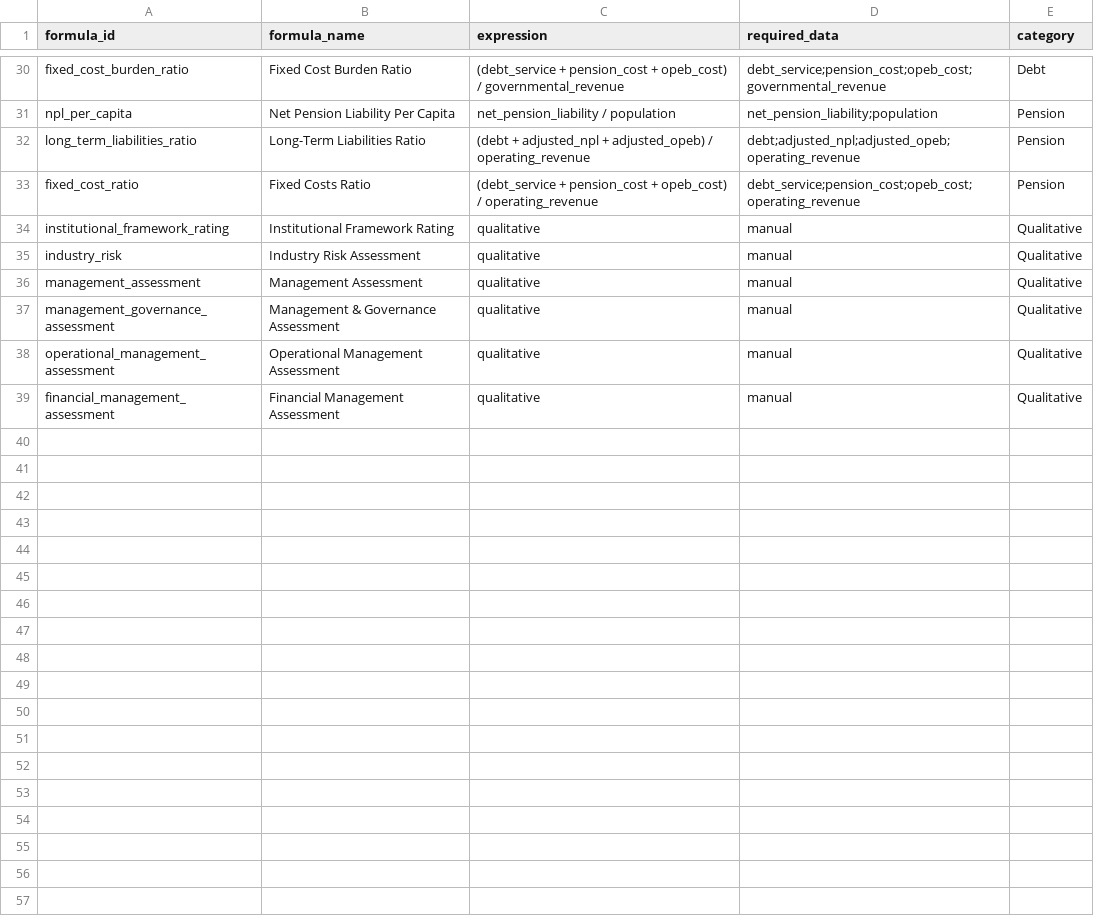
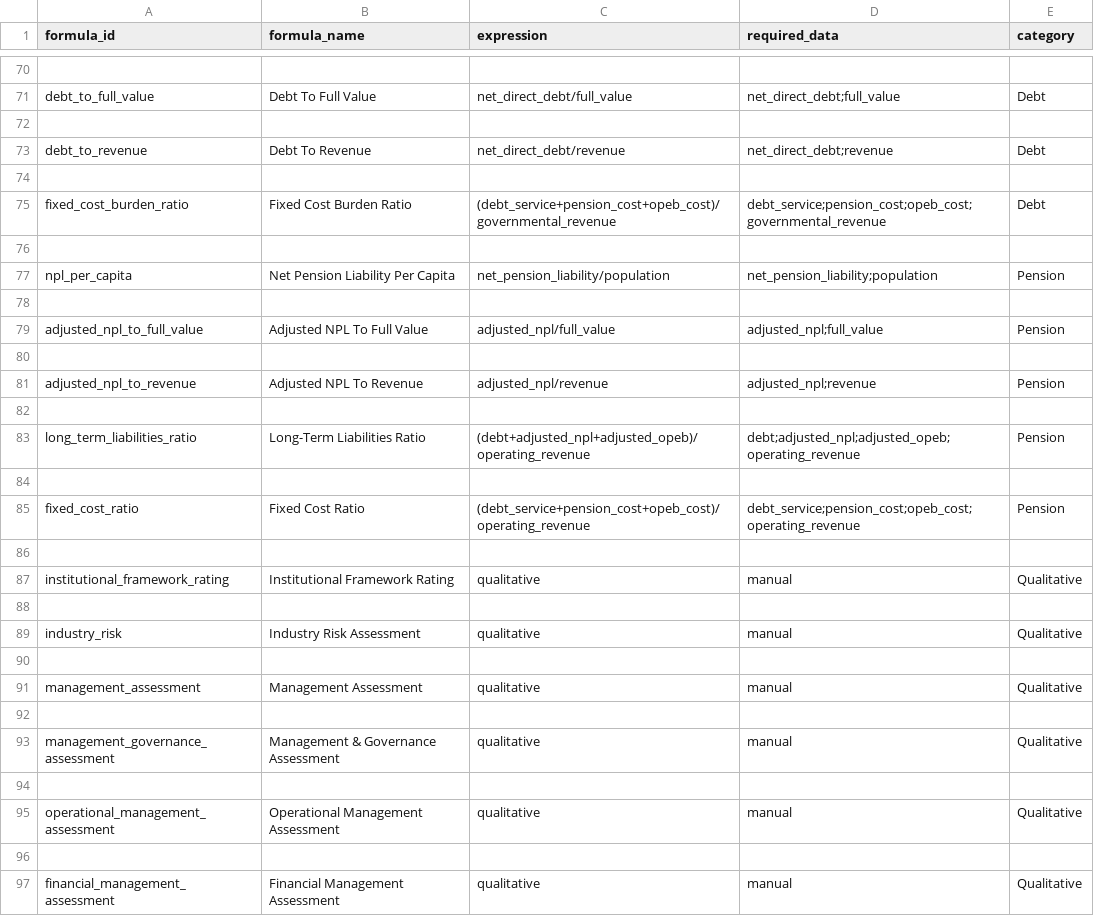
Before and after one commit to choee189071-oss/Scoreboard-Combo, a CSV file: config/formula_library.csv, drawn as a sheet; only a part is shown, gaps mark what is left out; addresses are those after the commit; the diff covers the shown part only; the diff names each change by its address in the sheet, - before the commit and + after, or states it on an @@ line.

Commit message:
Update formula_library.csv

```diff
--- a/config/formula_library.csv
+++ b/config/formula_library.csv
+row 70: (empty)
+row 71: debt_to_full_value | Debt To Full Value | net_direct_debt/full_value | net_direct_debt;full_value | Debt
+row 72: (empty)
+row 73: debt_to_revenue | Debt To Revenue | net_direct_debt/revenue | net_direct_debt;revenue | Debt
+row 74: (empty)
-C75 (expression): (debt_service + pension_cost + opeb_cost) / governmental_revenue
+C75 (expression): (debt_service+pension_cost+opeb_cost)/governmental_revenue
+row 76: (empty)
-C77 (expression): net_pension_liability / population
+C77 (expression): net_pension_liability/population
+row 78: (empty)
+row 79: adjusted_npl_to_full_value | Adjusted NPL To Full Value | adjusted_npl/full_value | adjusted_npl;full_value | Pension
+row 80: (empty)
+row 81: adjusted_npl_to_revenue | Adjusted NPL To Revenue | adjusted_npl/revenue | adjusted_npl;revenue | Pension
+row 82: (empty)
-C83 (expression): (debt + adjusted_npl + adjusted_opeb) / operating_revenue
+C83 (expression): (debt+adjusted_npl+adjusted_opeb)/operating_revenue
+row 84: (empty)
-B85 (formula_name): Fixed Costs Ratio
+B85 (formula_name): Fixed Cost Ratio
-C85 (expression): (debt_service + pension_cost + opeb_cost) / operating_revenue
+C85 (expression): (debt_service+pension_cost+opeb_cost)/operating_revenue
+row 86: (empty)
+row 88: (empty)
+row 90: (empty)
+row 92: (empty)
+row 94: (empty)
+row 96: (empty)
```
Also changed, not shown: 40 added rows and 45 edited cells elsewhere in this file.
